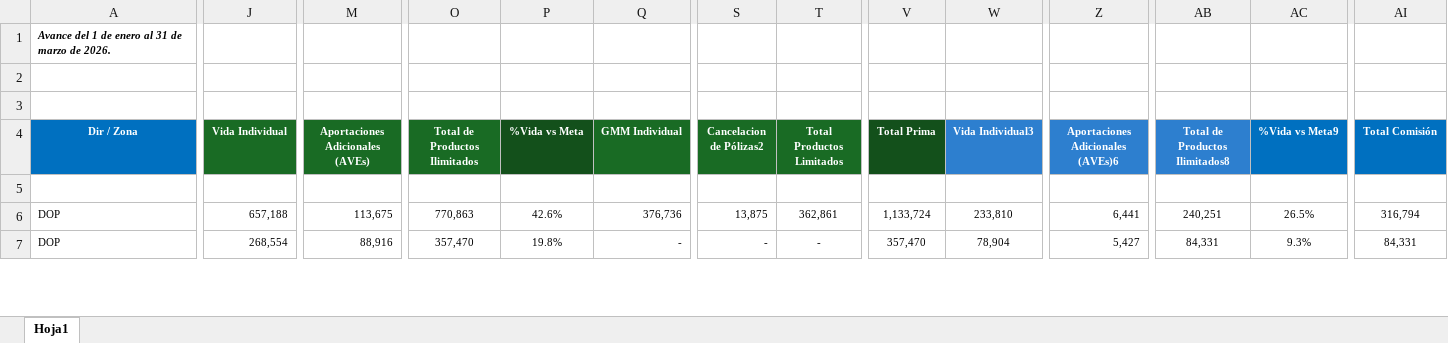
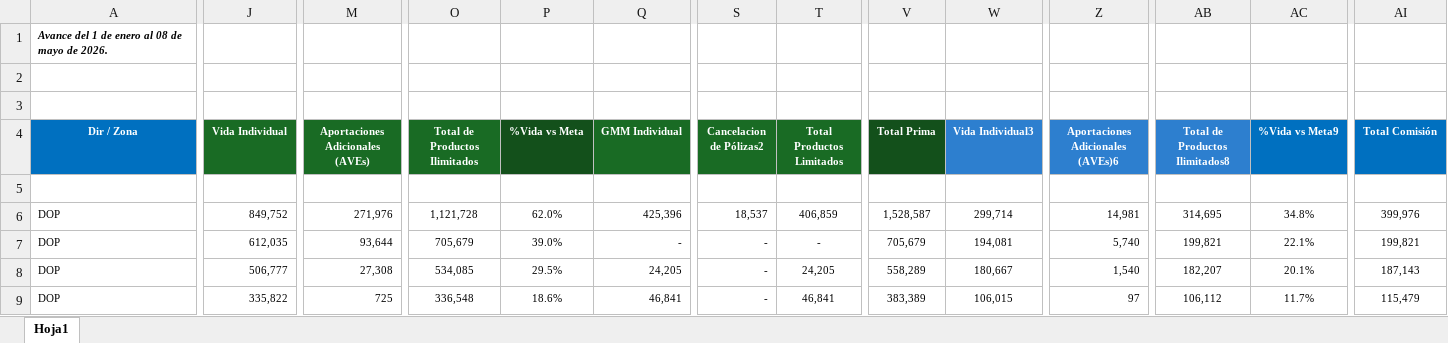
Before and after one commit to davalosdiego833/paneldecampanas, an Excel workbook: mdrt/MDRT.xlsx, sheet Hoja1, drawn as a sheet; only a part is shown, gaps mark what is left out; values as stored, in another font and other column widths than the file's, no borders; conditional formats and table styles not drawn; rows hold the shown columns only; the diff covers the shown part only; the diff names each change by its address in the sheet, - before the commit and + after, or states it on an @@ line.

Commit message:
data: Actualización automática de reportes (2026-05-19 09:58)

```diff
--- a/mdrt/MDRT.xlsx (sheet Hoja1)
+++ b/mdrt/MDRT.xlsx (sheet Hoja1)
-A1 (Dir / Zona): Avance del 1 de enero al 31 de marzo de 2026.
+A1 (Dir / Zona): Avance del 1 de enero al 08 de mayo de 2026.
-J6 (Vida Individual): 657,188
+J6 (Vida Individual): 849,752
-M6 (Aportaciones Adicionales (AVEs)): 113,675
+M6 (Aportaciones Adicionales (AVEs)): 271,976
-O6 (Total de Productos Ilimitados): 770,863
+O6 (Total de Productos Ilimitados): 1,121,728
-P6 (%Vida vs Meta): 42.6%
+P6 (%Vida vs Meta): 62.0%
-Q6 (GMM Individual): 376,736
+Q6 (GMM Individual): 425,396
-S6 (Cancelacion de Pólizas2): 13,875
+S6 (Cancelacion de Pólizas2): 18,537
-T6 (Total Productos Limitados): 362,861
+T6 (Total Productos Limitados): 406,859
-V6 (Total Prima): 1,133,724
+V6 (Total Prima): 1,528,587
-W6 (Vida Individual3): 233,810
+W6 (Vida Individual3): 299,714
-Z6 (Aportaciones Adicionales (AVEs)6): 6,441
+Z6 (Aportaciones Adicionales (AVEs)6): 14,981
-AB6 (Total de Productos Ilimitados8): 240,251
+AB6 (Total de Productos Ilimitados8): 314,695
-AC6 (%Vida vs Meta9): 26.5%
+AC6 (%Vida vs Meta9): 34.8%
-AI6 (Total Comisión): 316,794
+AI6 (Total Comisión): 399,976
-J7 (Vida Individual): 268,554
+J7 (Vida Individual): 612,035
-M7 (Aportaciones Adicionales (AVEs)): 88,916
+M7 (Aportaciones Adicionales (AVEs)): 93,644
-O7 (Total de Productos Ilimitados): 357,470
+O7 (Total de Productos Ilimitados): 705,679
-P7 (%Vida vs Meta): 19.8%
+P7 (%Vida vs Meta): 39.0%
-V7 (Total Prima): 357,470
+V7 (Total Prima): 705,679
-W7 (Vida Individual3): 78,904
+W7 (Vida Individual3): 194,081
-Z7 (Aportaciones Adicionales (AVEs)6): 5,427
+Z7 (Aportaciones Adicionales (AVEs)6): 5,740
-AB7 (Total de Productos Ilimitados8): 84,331
+AB7 (Total de Productos Ilimitados8): 199,821
-AC7 (%Vida vs Meta9): 9.3%
+AC7 (%Vida vs Meta9): 22.1%
-AI7 (Total Comisión): 84,331
+AI7 (Total Comisión): 199,821
+row 8: DOP | 506,777 | 27,308 | 534,085 | 29.5% | 24,205 | - | 24,205 | 558,289 | 180,667 | 1,540 | 182,207 | 20.1% | 187,143
+row 9: DOP | 335,822 | 725 | 336,548 | 18.6% | 46,841 | - | 46,841 | 383,389 | 106,015 | 97 | 106,112 | 11.7% | 115,479
```
Also changed, not shown: 6 added rows, 11 removed rows and 277 edited cells elsewhere in this sheet, 4 other files.
